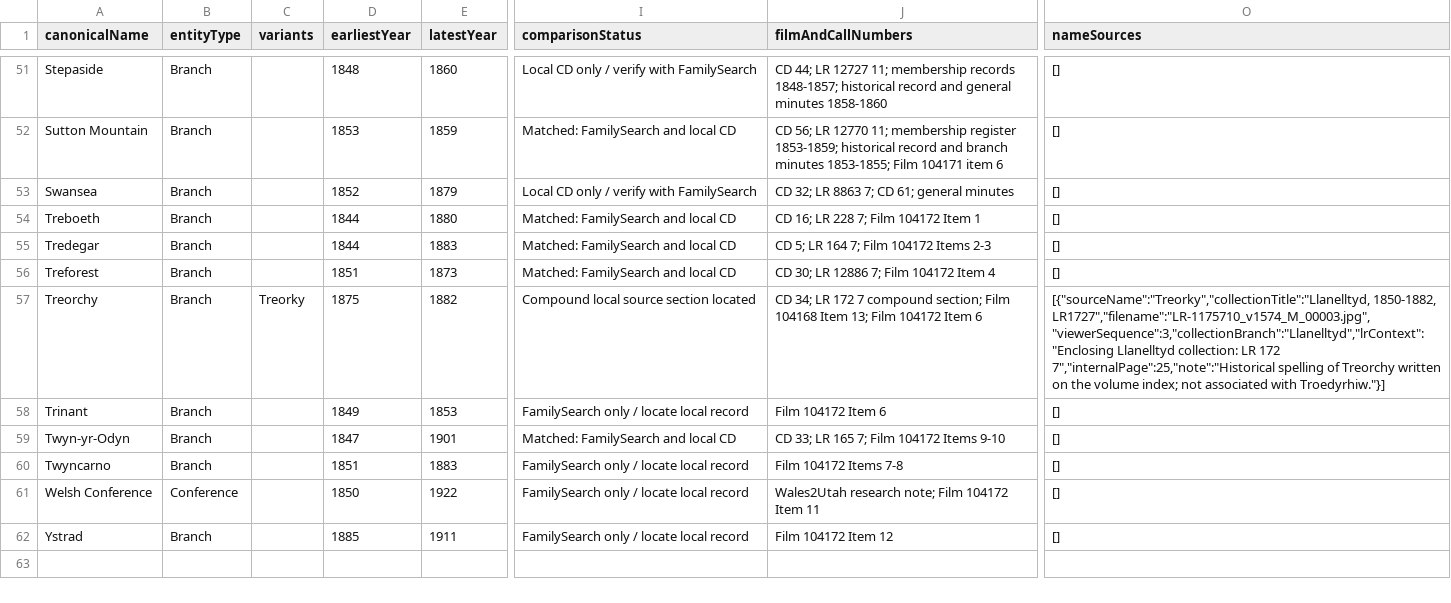
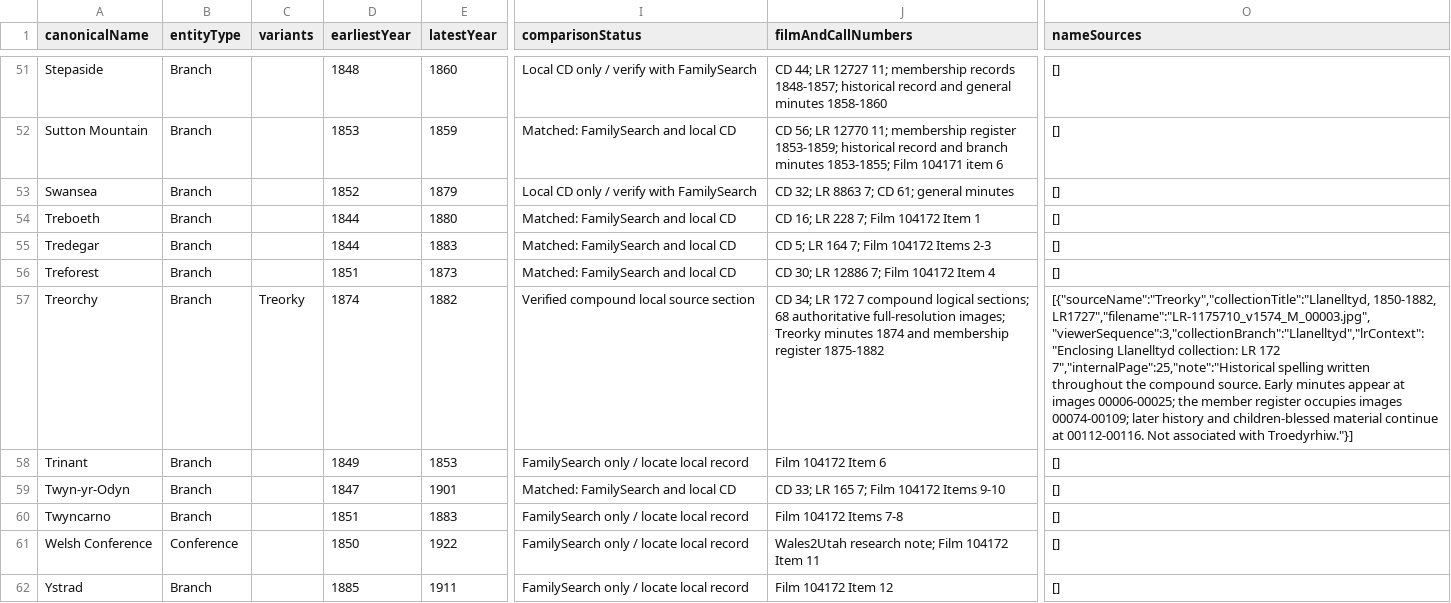
Before and after one commit to utahbug/WelshLDSMembership1800s, a CSV file: BRANCH_REGISTRY.csv, drawn as a sheet; only a part is shown, gaps mark what is left out; the diff names each change by its address in the sheet, - before the commit and + after, or states it on an @@ line.

Commit message:
Publish Treorchy compound source section

```diff
--- a/BRANCH_REGISTRY.csv
+++ b/BRANCH_REGISTRY.csv
-D57 (earliestYear): 1875
+D57 (earliestYear): 1874
-I57 (comparisonStatus): Compound local source section located
+I57 (comparisonStatus): Verified compound local source section
-J57 (filmAndCallNumbers): …7 compound section; Film 104168 Item 13; Film 104172 Item 6
+J57 (filmAndCallNumbers): …7 compound logical sections; 68 authoritative full-resolution images; Treorky minutes 1874 and membership register 1875-1882
-O57 (nameSources): …7","internalPage":25,"note":"Historical spelling of Treorchy written on the volume index; not associated with…
+O57 (nameSources): …7","internalPage":25,"note":"Historical spelling written throughout the compound source. Early minutes appear at images 00006-00025; the member register occupies images 00074-00109; later history and children-blessed material continue at 00112-00116. Not associated with…
```
Also changed, not shown: 7 other files.
